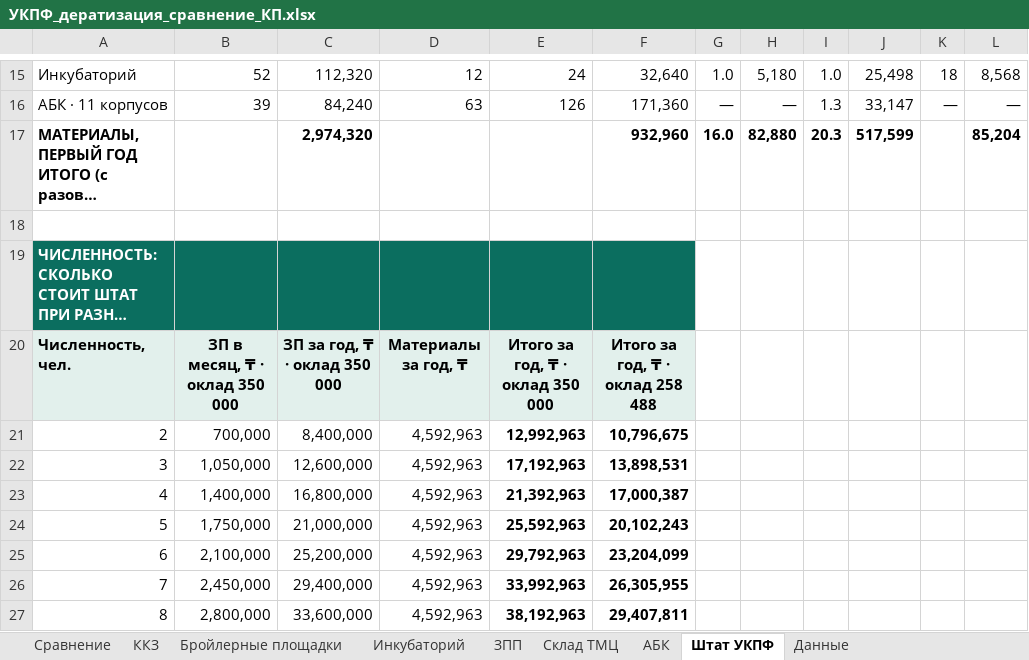
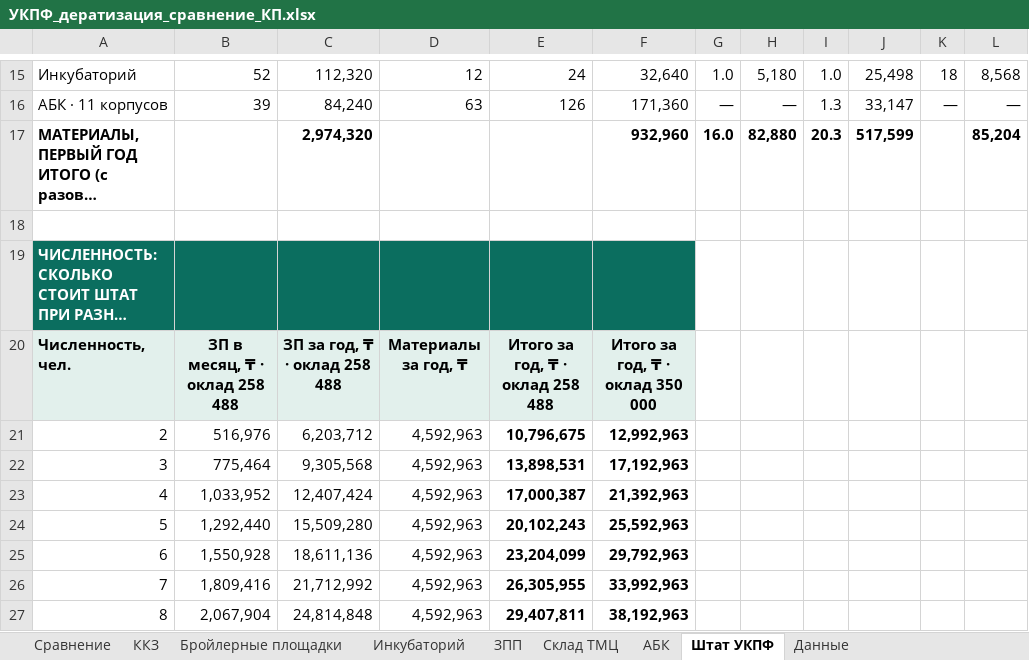
Before and after one commit to alibeksailaubaev-cmd/Periscope-2.0, an Excel workbook: reports/УКПФ_дератизация_сравнение_КП.xlsx, sheet Штат УКПФ, drawn as a sheet; only a part is shown, gaps mark what is left out; long unchanged cells end in …; values as stored, in another font and other column widths than the file's, no borders; the diff covers the shown part only; the diff names each change by its address in the sheet, - before the commit and + after, or states it on an @@ line.

```diff
--- a/reports/УКПФ_дератизация_сравнение_КП.xlsx (sheet Штат УКПФ)
+++ b/reports/УКПФ_дератизация_сравнение_КП.xlsx (sheet Штат УКПФ)
-B20: ЗП в месяц, ₸ · оклад 350 000
+B20: ЗП в месяц, ₸ · оклад 258 488
-C20: ЗП за год, ₸ · оклад 350 000
+C20: ЗП за год, ₸ · оклад 258 488
-E20: Итого за год, ₸ · оклад 350 000
+E20: Итого за год, ₸ · оклад 258 488
-F20: Итого за год, ₸ · оклад 258 488
+F20: Итого за год, ₸ · оклад 350 000
-B21: 700,000
+B21: 516,976
-C21: 8,400,000
+C21: 6,203,712
-E21: 12,992,963
+E21: 10,796,675
-F21: 10,796,675
+F21: 12,992,963
-B22: 1,050,000
+B22: 775,464
-C22: 12,600,000
+C22: 9,305,568
-E22: 17,192,963
+E22: 13,898,531
-F22: 13,898,531
+F22: 17,192,963
-B23: 1,400,000
+B23: 1,033,952
-C23: 16,800,000
+C23: 12,407,424
-E23: 21,392,963
+E23: 17,000,387
-F23: 17,000,387
+F23: 21,392,963
-B24: 1,750,000
+B24: 1,292,440
-C24: 21,000,000
+C24: 15,509,280
-E24: 25,592,963
+E24: 20,102,243
-F24: 20,102,243
+F24: 25,592,963
-B25: 2,100,000
+B25: 1,550,928
-C25: 25,200,000
+C25: 18,611,136
-E25: 29,792,963
+E25: 23,204,099
-F25: 23,204,099
+F25: 29,792,963
-B26: 2,450,000
+B26: 1,809,416
-C26: 29,400,000
+C26: 21,712,992
-E26: 33,992,963
+E26: 26,305,955
-F26: 26,305,955
+F26: 33,992,963
-B27: 2,800,000
+B27: 2,067,904
-C27: 33,600,000
+C27: 24,814,848
-E27: 38,192,963
+E27: 29,407,811
-F27: 29,407,811
+F27: 38,192,963
```
Also changed, not shown: 16 edited cells elsewhere in this sheet, sheet Сравнение, sheet Данные, formulas that keep their value.
